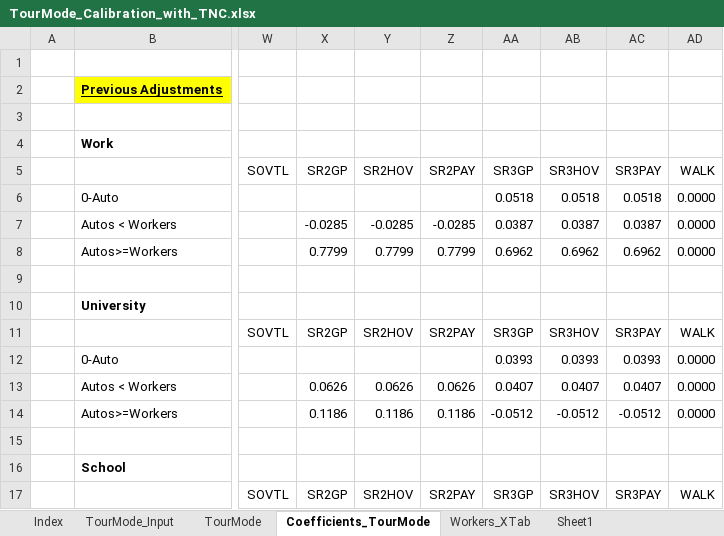
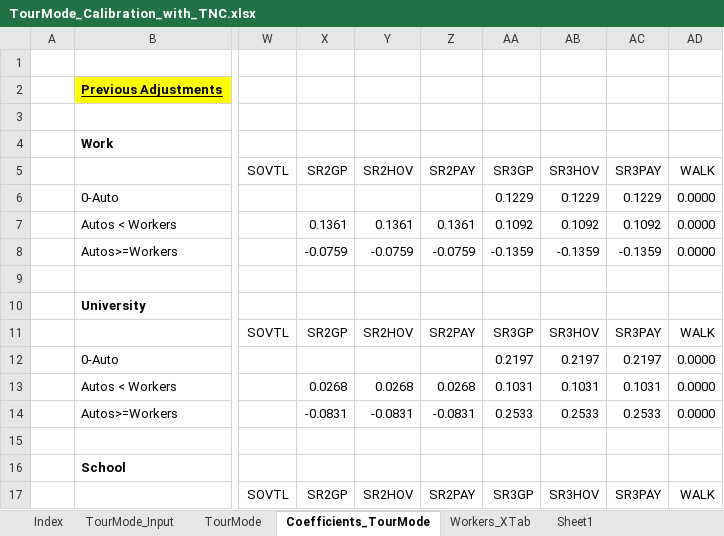
Before and after one commit to BayAreaMetro/travel-model-two, an Excel workbook: model-files/verification/TM2_calibration/TourMode_Calibration_with_TNC.xlsx, sheet Coefficients_TourMode, drawn as a sheet; only a part is shown, gaps mark what is left out; values as stored, in another font and other column widths than the file's, no borders; the diff covers the shown part only; the diff names each change by its address in the sheet, - before the commit and + after, or states it on an @@ line.

Commit message:
updated tour and trip calibration with final summaries

```diff
--- a/model-files/verification/TM2_calibration/TourMode_Calibration_with_TNC.xlsx (sheet Coefficients_TourMode)
+++ b/model-files/verification/TM2_calibration/TourMode_Calibration_with_TNC.xlsx (sheet Coefficients_TourMode)
-AA6: 0.0518
+AA6: 0.1229
-AB6: 0.0518
+AB6: 0.1229
-AC6: 0.0518
+AC6: 0.1229
-X7: -0.0285
+X7: 0.1361
-Y7: -0.0285
+Y7: 0.1361
-Z7: -0.0285
+Z7: 0.1361
-AA7: 0.0387
+AA7: 0.1092
-AB7: 0.0387
+AB7: 0.1092
-AC7: 0.0387
+AC7: 0.1092
-X8: 0.7799
+X8: -0.0759
-Y8: 0.7799
+Y8: -0.0759
-Z8: 0.7799
+Z8: -0.0759
-AA8: 0.6962
+AA8: -0.1359
-AB8: 0.6962
+AB8: -0.1359
-AC8: 0.6962
+AC8: -0.1359
-AA12: 0.0393
+AA12: 0.2197
-AB12: 0.0393
+AB12: 0.2197
-AC12: 0.0393
+AC12: 0.2197
-X13: 0.0626
+X13: 0.0268
-Y13: 0.0626
+Y13: 0.0268
-Z13: 0.0626
+Z13: 0.0268
-AA13: 0.0407
+AA13: 0.1031
-AB13: 0.0407
+AB13: 0.1031
-AC13: 0.0407
+AC13: 0.1031
-X14: 0.1186
+X14: -0.0831
-Y14: 0.1186
+Y14: -0.0831
-Z14: 0.1186
+Z14: -0.0831
-AA14: -0.0512
+AA14: 0.2533
-AB14: -0.0512
+AB14: 0.2533
-AC14: -0.0512
+AC14: 0.2533
```
Also changed, not shown: 45 edited cells elsewhere in this sheet, sheet TourMode, sheet TourMode_Input, 1 other file.
